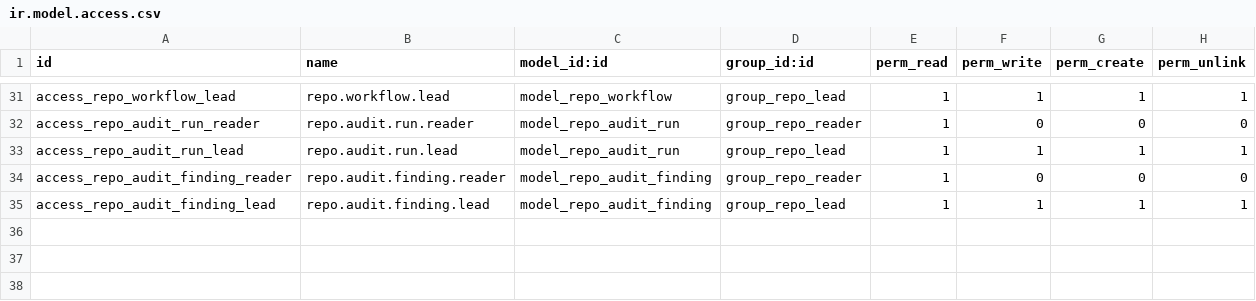
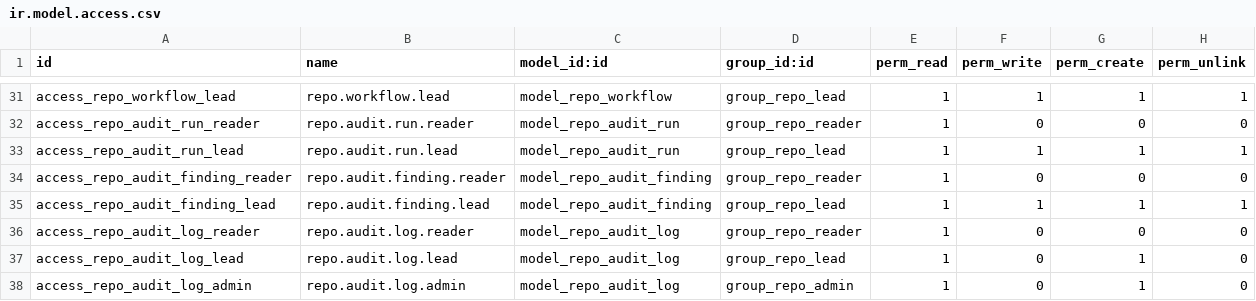
Before and after one commit to primateuy/primate_repo_manager, a CSV file: primate_repo_manager/security/ir.model.access.csv, drawn as a sheet; only a part is shown, gaps mark what is left out.

Commit message:
[ADD] repo.audit.log, inmutable a nivel modelo y no sólo por permisos
La bitácora que la spec §4.4 define y F1 no había construido. Es donde va a quedar el
estado previo de cada escritura, que es lo que hace posible revertirla.

LA INMUTABILIDAD ES DEL MODELO. `write()` y `unlink()` levantan excepción SIEMPRE,
incluso con `sudo()`. Un ACL protege del usuario, no del código: cualquier método del
módulo —o de otro addon— que haga `.sudo().write(...)` pasaría por encima sin que nada se
entere. Una bitácora que un sudo() puede reescribir no es una bitácora, es una tabla de
notas que además da falsa sensación de rastro. Los ACL quedan como segunda capa, sin
write ni unlink para ningún grupo, ni siquiera el admin del módulo.

LAS ENTRADAS SOBREVIVEN A LO QUE DESCRIBEN. Los enlaces a repositorio, conexión y persona
son `ondelete="set null"`, y el nombre de cada uno se copia como texto al crear la
entrada. Con `cascade` había un camino de destrucción silencioso: Postgres borra en
cascada a nivel base de datos, sin pasar por `unlink()`, así que borrar un repositorio se
llevaba puesta su bitácora sin que la guarda llegara a enterarse.

Siete tests, todos con sudo() a propósito: probarlo con un usuario limitado sólo
demostraría que los ACL andan, que es justo la capa que el código se saltea. Incluyen el
caso en lote —una guarda que sólo cubre el registro suelto deja abierta la puerta grande—
y los dos de supervivencia al borrado.

Verificado por mutación: sacar el override de write rompe 2 tests, y cambiar el ondelete
a cascade destruye la entrada y el test lo caza.

```diff
--- a/primate_repo_manager/security/ir.model.access.csv
+++ b/primate_repo_manager/security/ir.model.access.csv
@@ -35 +35,4 @@ access_repo_audit_finding_reader,repo.audit.finding.reader,model_repo_audit_find
 access_repo_audit_finding_lead,repo.audit.finding.lead,model_repo_audit_finding,group_repo_lead,1,1,1,1
+access_repo_audit_log_reader,repo.audit.log.reader,model_repo_audit_log,group_repo_reader,1,0,0,0
+access_repo_audit_log_lead,repo.audit.log.lead,model_repo_audit_log,group_repo_lead,1,0,1,0
+access_repo_audit_log_admin,repo.audit.log.admin,model_repo_audit_log,group_repo_admin,1,0,1,0
```
Also changed, not shown: 4 other files.
